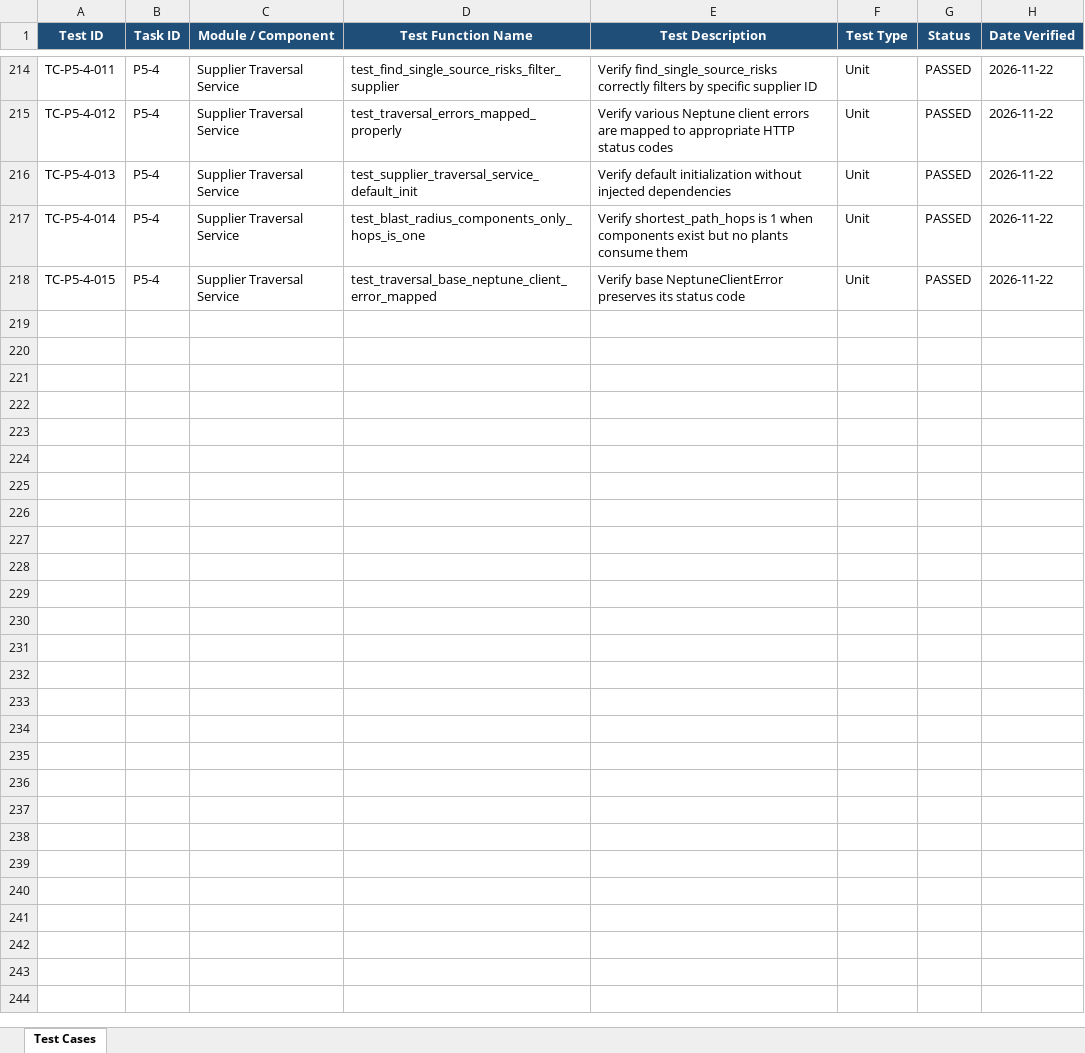
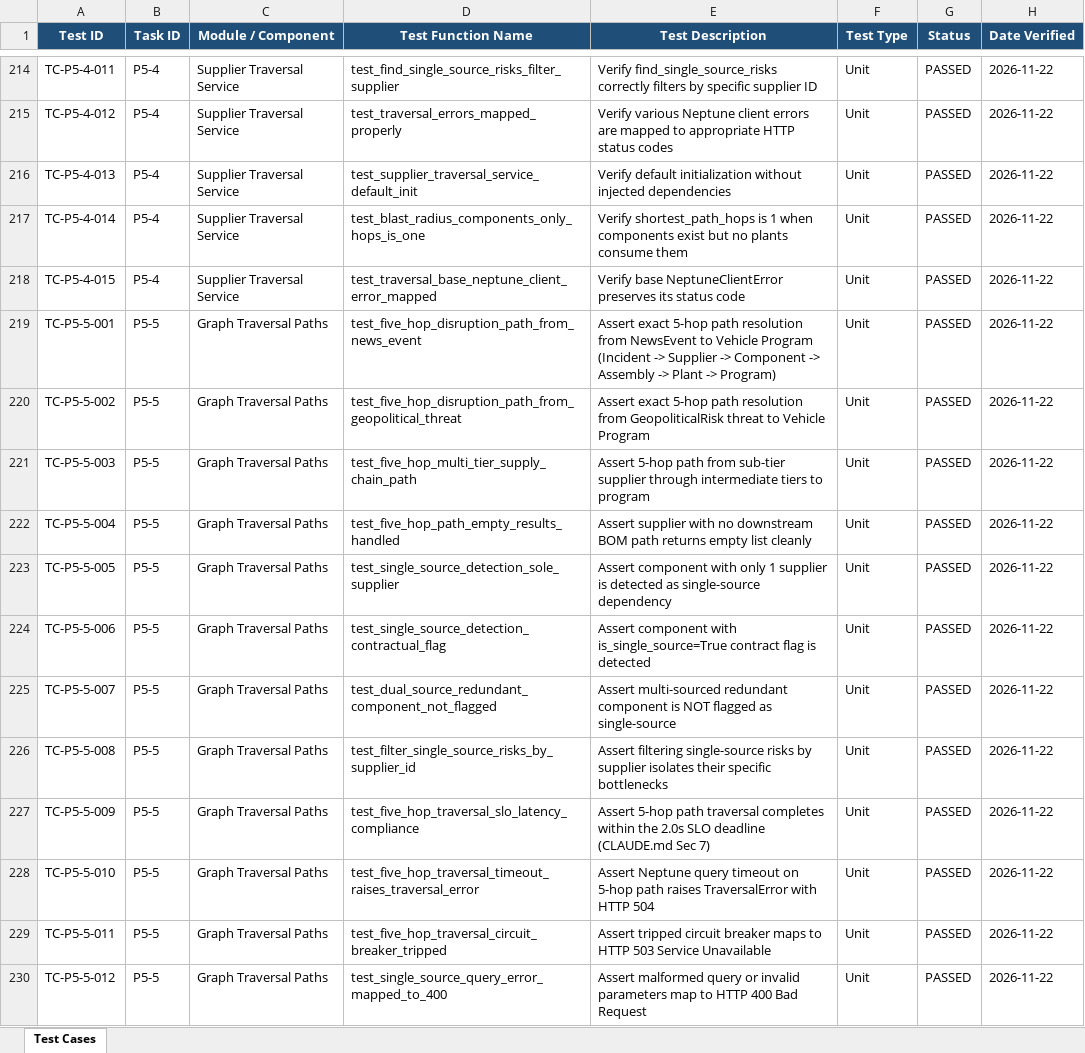
Before and after one commit to lokesh-repaka/apexmotion-supplier-risk-intelligence, an Excel workbook: docs/TEST_CASES.xlsx, sheet Test Cases, drawn as a sheet; only a part is shown, gaps mark what is left out; values as stored, in another font and other column widths than the file's, no borders; the diff names each change by its address in the sheet, - before the commit and + after, or states it on an @@ line.

Commit message:
test(graph): 5-hop path traversal and single-source dependency unit tests (P5-5)

```diff
--- a/docs/TEST_CASES.xlsx (sheet Test Cases)
+++ b/docs/TEST_CASES.xlsx (sheet Test Cases)
+row 219: TC-P5-5-001 | P5-5 | Graph Traversal Paths | test_five_hop_disruption_path_from_news_event | Assert exact 5-hop path resolution from NewsEvent to Vehicle Program (Incident -> Supplier -> Component -> Assembly -> Plant -> Program) | Unit | PASSED | 2026-11-22
+row 220: TC-P5-5-002 | P5-5 | Graph Traversal Paths | test_five_hop_disruption_path_from_geopolitical_threat | Assert exact 5-hop path resolution from GeopoliticalRisk threat to Vehicle Program | Unit | PASSED | 2026-11-22
+row 221: TC-P5-5-003 | P5-5 | Graph Traversal Paths | test_five_hop_multi_tier_supply_chain_path | Assert 5-hop path from sub-tier supplier through intermediate tiers to program | Unit | PASSED | 2026-11-22
+row 222: TC-P5-5-004 | P5-5 | Graph Traversal Paths | test_five_hop_path_empty_results_handled | Assert supplier with no downstream BOM path returns empty list cleanly | Unit | PASSED | 2026-11-22
+row 223: TC-P5-5-005 | P5-5 | Graph Traversal Paths | test_single_source_detection_sole_supplier | Assert component with only 1 supplier is detected as single-source dependency | Unit | PASSED | 2026-11-22
+row 224: TC-P5-5-006 | P5-5 | Graph Traversal Paths | test_single_source_detection_contractual_flag | Assert component with is_single_source=True contract flag is detected | Unit | PASSED | 2026-11-22
+row 225: TC-P5-5-007 | P5-5 | Graph Traversal Paths | test_dual_source_redundant_component_not_flagged | Assert multi-sourced redundant component is NOT flagged as single-source | Unit | PASSED | 2026-11-22
+row 226: TC-P5-5-008 | P5-5 | Graph Traversal Paths | test_filter_single_source_risks_by_supplier_id | Assert filtering single-source risks by supplier isolates their specific bottlenecks | Unit | PASSED | 2026-11-22
+row 227: TC-P5-5-009 | P5-5 | Graph Traversal Paths | test_five_hop_traversal_slo_latency_compliance | Assert 5-hop path traversal completes within the 2.0s SLO deadline (CLAUDE.md Sec 7) | Unit | PASSED | 2026-11-22
+row 228: TC-P5-5-010 | P5-5 | Graph Traversal Paths | test_five_hop_traversal_timeout_raises_traversal_error | Assert Neptune query timeout on 5-hop path raises TraversalError with HTTP 504 | Unit | PASSED | 2026-11-22
+row 229: TC-P5-5-011 | P5-5 | Graph Traversal Paths | test_five_hop_traversal_circuit_breaker_tripped | Assert tripped circuit breaker maps to HTTP 503 Service Unavailable | Unit | PASSED | 2026-11-22
+row 230: TC-P5-5-012 | P5-5 | Graph Traversal Paths | test_single_source_query_error_mapped_to_400 | Assert malformed query or invalid parameters map to HTTP 400 Bad Request | Unit | PASSED | 2026-11-22
```
Also changed, not shown: docs/SECURITY_VULNERABILITIES.xlsx, 7 other files.
